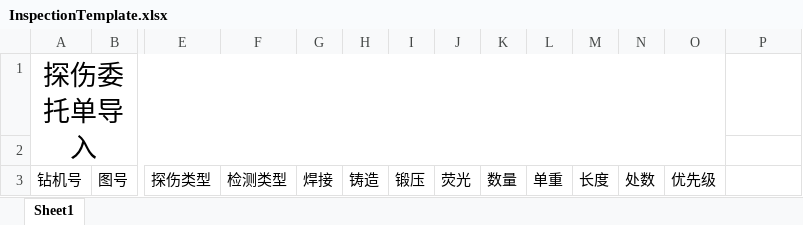
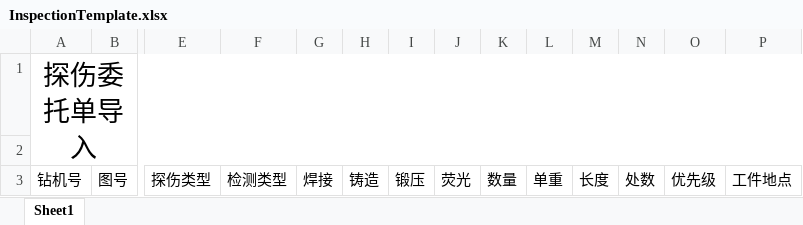
Before and after one commit to hanhaibo18/mes_backend, an Excel workbook: mes-modules/base/src/main/resources/excel/InspectionTemplate.xlsx, sheet Sheet1, drawn as a sheet; only a part is shown, gaps mark what is left out; values as stored, in another font and other column widths than the file's, no borders; the diff names each change by its address in the sheet, - before the commit and + after, or states it on an @@ line.

```diff
--- a/mes-modules/base/src/main/resources/excel/InspectionTemplate.xlsx (sheet Sheet1)
+++ b/mes-modules/base/src/main/resources/excel/InspectionTemplate.xlsx (sheet Sheet1)
-A1:O2 merged
+A1:P2 merged
-P3: (empty)
+P3: 工件地点
```
Also changed, not shown: 5 other files.
